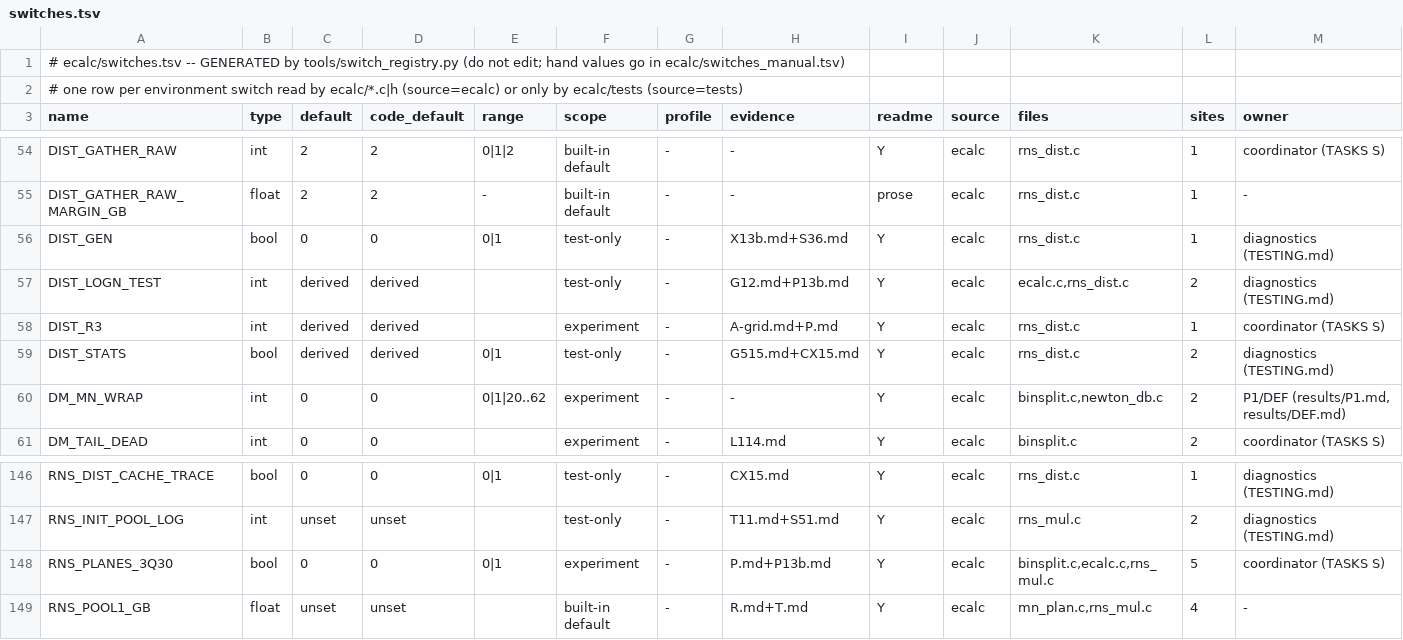
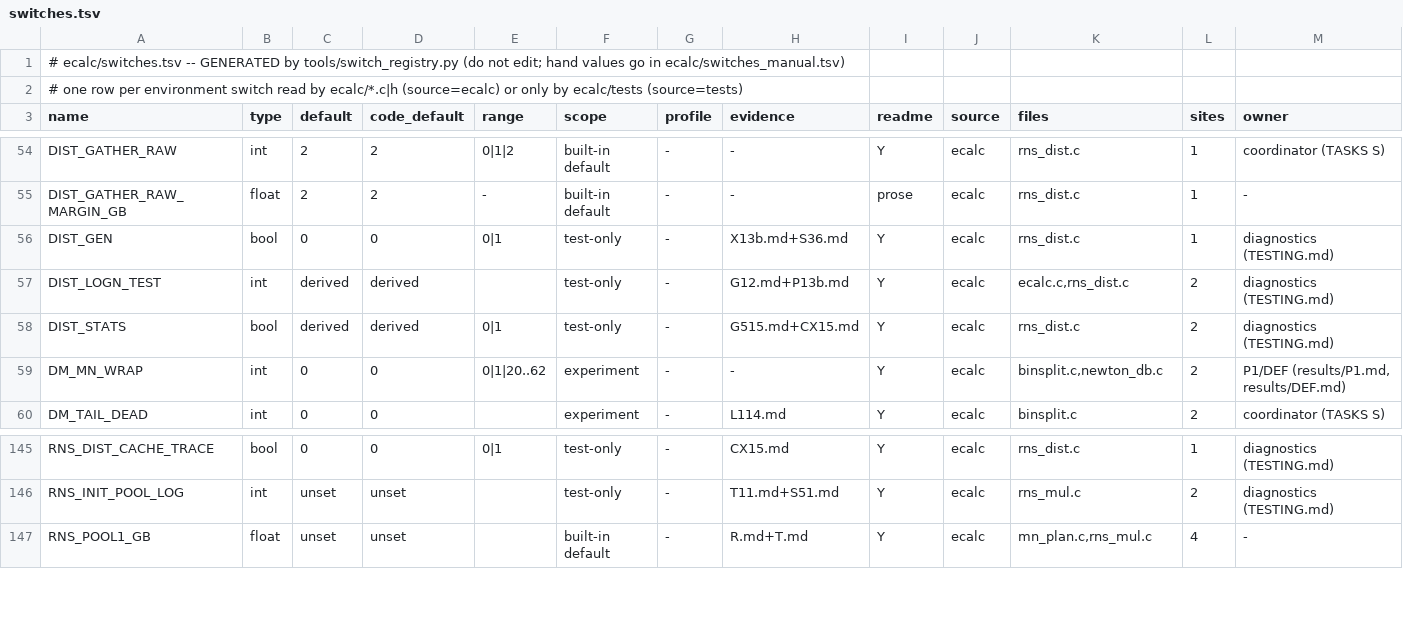
Before and after one commit to cecoppola/ntt, a TSV file: ecalc/switches.tsv, drawn as a sheet; only a part is shown, gaps mark what is left out; rows hold the shown columns only; the diff names each change by its address in the sheet, - before the commit and + after, or states it on an @@ line.

```diff
--- a/ecalc/switches.tsv
+++ b/ecalc/switches.tsv
-row 58: DIST_R3 | int | derived | derived |  | experiment | - | A-grid.md+P.md | Y | ecalc | rns_dist.c | 1 | coordinator (TASKS S)
-row 148: RNS_PLANES_3Q30 | bool | 0 | 0 | 0|1 | experiment | - | P.md+P13b.md | Y | ecalc | binsplit.c,ecalc.c,rns_mul.c | 5 | coordinator (TASKS S)
```
Also changed, not shown: ecalc/switches_review.tsv, 12 other files.
